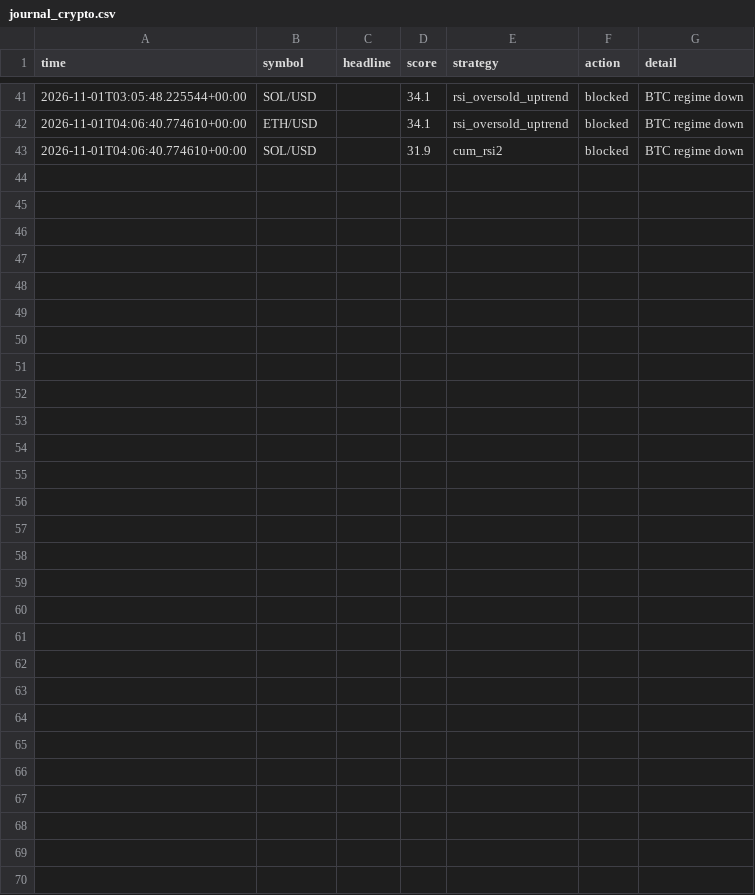
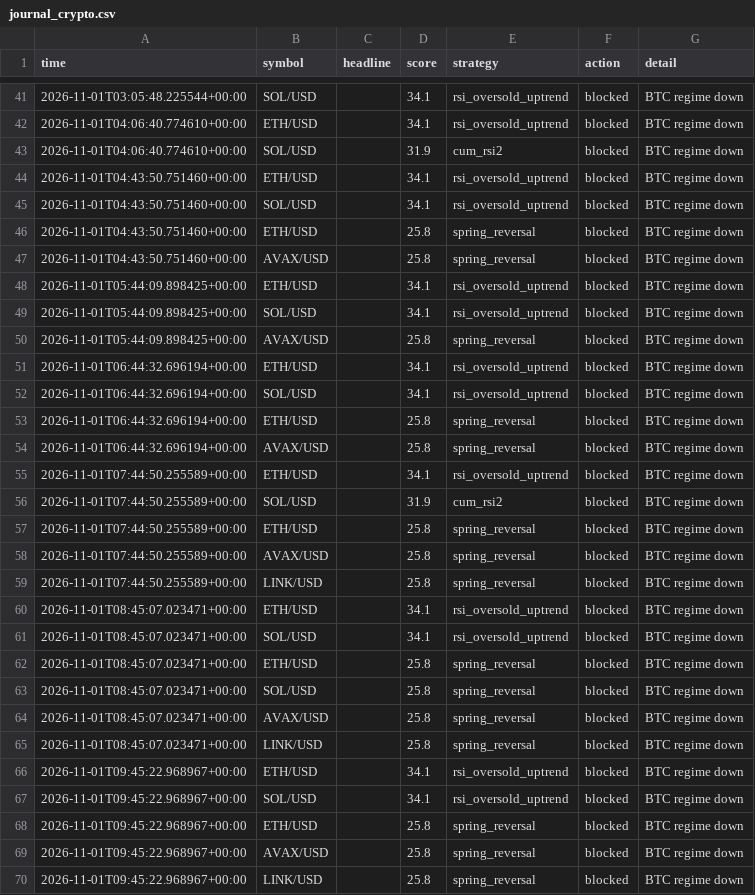
Before and after one commit to orico2007/newsbot, a CSV file: data/journal_crypto.csv, drawn as a sheet; only a part is shown, gaps mark what is left out; the diff names each change by its address in the sheet, - before the commit and + after, or states it on an @@ line.

Commit message:
crypto journal update [skip ci]

```diff
--- a/data/journal_crypto.csv
+++ b/data/journal_crypto.csv
+row 44: 2026-11-01T04:43:50.751460+00:00 | ETH/USD |  | 34.1 | rsi_oversold_uptrend | blocked | BTC regime down
+row 45: 2026-11-01T04:43:50.751460+00:00 | SOL/USD |  | 34.1 | rsi_oversold_uptrend | blocked | BTC regime down
+row 46: 2026-11-01T04:43:50.751460+00:00 | ETH/USD |  | 25.8 | spring_reversal | blocked | BTC regime down
+row 47: 2026-11-01T04:43:50.751460+00:00 | AVAX/USD |  | 25.8 | spring_reversal | blocked | BTC regime down
+row 48: 2026-11-01T05:44:09.898425+00:00 | ETH/USD |  | 34.1 | rsi_oversold_uptrend | blocked | BTC regime down
+row 49: 2026-11-01T05:44:09.898425+00:00 | SOL/USD |  | 34.1 | rsi_oversold_uptrend | blocked | BTC regime down
+row 50: 2026-11-01T05:44:09.898425+00:00 | AVAX/USD |  | 25.8 | spring_reversal | blocked | BTC regime down
+row 51: 2026-11-01T06:44:32.696194+00:00 | ETH/USD |  | 34.1 | rsi_oversold_uptrend | blocked | BTC regime down
+row 52: 2026-11-01T06:44:32.696194+00:00 | SOL/USD |  | 34.1 | rsi_oversold_uptrend | blocked | BTC regime down
+row 53: 2026-11-01T06:44:32.696194+00:00 | ETH/USD |  | 25.8 | spring_reversal | blocked | BTC regime down
+row 54: 2026-11-01T06:44:32.696194+00:00 | AVAX/USD |  | 25.8 | spring_reversal | blocked | BTC regime down
+row 55: 2026-11-01T07:44:50.255589+00:00 | ETH/USD |  | 34.1 | rsi_oversold_uptrend | blocked | BTC regime down
+row 56: 2026-11-01T07:44:50.255589+00:00 | SOL/USD |  | 31.9 | cum_rsi2 | blocked | BTC regime down
+row 57: 2026-11-01T07:44:50.255589+00:00 | ETH/USD |  | 25.8 | spring_reversal | blocked | BTC regime down
+row 58: 2026-11-01T07:44:50.255589+00:00 | AVAX/USD |  | 25.8 | spring_reversal | blocked | BTC regime down
+row 59: 2026-11-01T07:44:50.255589+00:00 | LINK/USD |  | 25.8 | spring_reversal | blocked | BTC regime down
+row 60: 2026-11-01T08:45:07.023471+00:00 | ETH/USD |  | 34.1 | rsi_oversold_uptrend | blocked | BTC regime down
+row 61: 2026-11-01T08:45:07.023471+00:00 | SOL/USD |  | 34.1 | rsi_oversold_uptrend | blocked | BTC regime down
+row 62: 2026-11-01T08:45:07.023471+00:00 | ETH/USD |  | 25.8 | spring_reversal | blocked | BTC regime down
+row 63: 2026-11-01T08:45:07.023471+00:00 | SOL/USD |  | 25.8 | spring_reversal | blocked | BTC regime down
+row 64: 2026-11-01T08:45:07.023471+00:00 | AVAX/USD |  | 25.8 | spring_reversal | blocked | BTC regime down
+row 65: 2026-11-01T08:45:07.023471+00:00 | LINK/USD |  | 25.8 | spring_reversal | blocked | BTC regime down
+row 66: 2026-11-01T09:45:22.968967+00:00 | ETH/USD |  | 34.1 | rsi_oversold_uptrend | blocked | BTC regime down
+row 67: 2026-11-01T09:45:22.968967+00:00 | SOL/USD |  | 34.1 | rsi_oversold_uptrend | blocked | BTC regime down
+row 68: 2026-11-01T09:45:22.968967+00:00 | ETH/USD |  | 25.8 | spring_reversal | blocked | BTC regime down
+row 69: 2026-11-01T09:45:22.968967+00:00 | AVAX/USD |  | 25.8 | spring_reversal | blocked | BTC regime down
+row 70: 2026-11-01T09:45:22.968967+00:00 | LINK/USD |  | 25.8 | spring_reversal | blocked | BTC regime down
```
Also changed, not shown: 1 other file.
